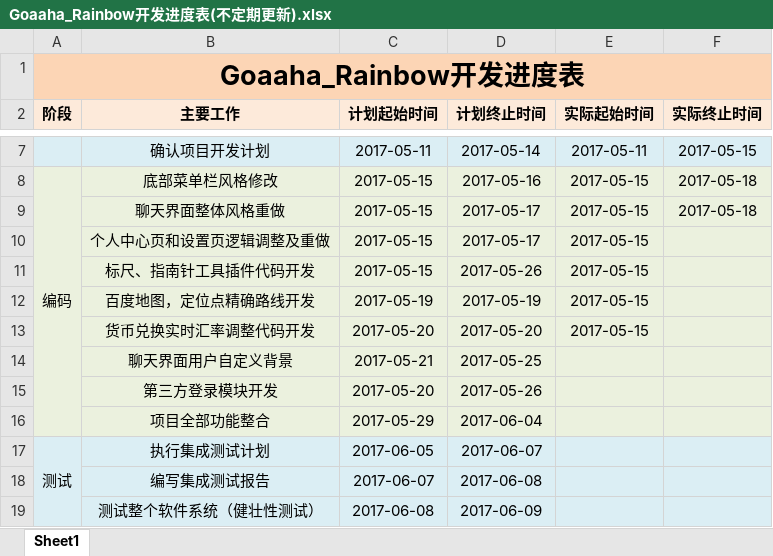
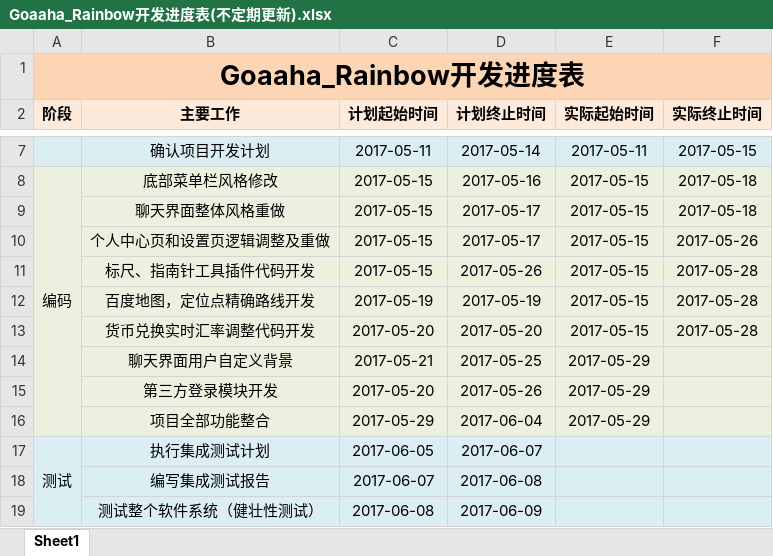
Before and after one commit to xujihui/Goaaha_Rainbow, an Excel workbook: Goaaha_Rainbow开发进度表(不定期更新).xlsx, sheet Sheet1, drawn as a sheet; only a part is shown, gaps mark what is left out; values as stored, in another font and other column widths than the file's, no borders; the diff names each change by its address in the sheet, - before the commit and + after, or states it on an @@ line.

```diff
--- a/Goaaha_Rainbow开发进度表(不定期更新).xlsx (sheet Sheet1)
+++ b/Goaaha_Rainbow开发进度表(不定期更新).xlsx (sheet Sheet1)
-F10 (实际终止时间): (empty)
+F10 (实际终止时间): 2017-05-26
-F11:F13 (实际终止时间): (empty)
+F11:F13 (实际终止时间): 2017-05-28
-E14:E16 (实际起始时间): (empty)
+E14:E16 (实际起始时间): 2017-05-29
```
Also changed, not shown: 3 other files.
